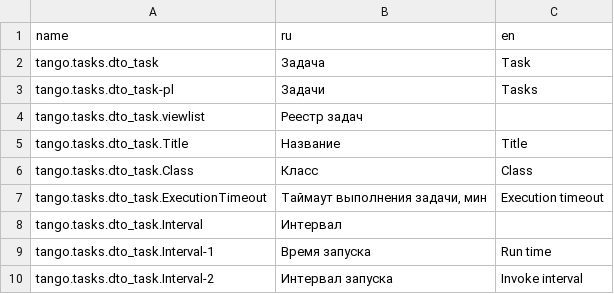
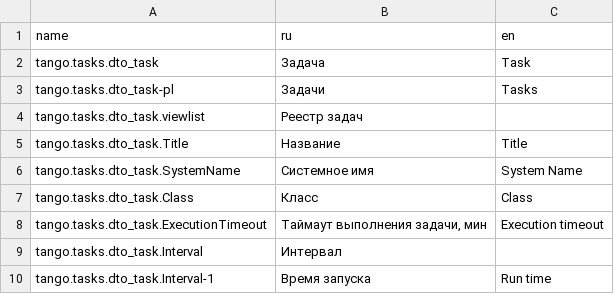
Before and after one commit to TangoCS/TangoCS, a CSV file: Tango.Client.Js/wwwroot/data/res/task.csv, drawn as a sheet; only a part is shown; the shorter side is filled out with more unchanged rows; the diff names each change by its address in the sheet, - before the commit and + after, or states it on an @@ line.

Commit message:
добалено SystemName в задачи

```diff
--- a/Tango.Client.Js/wwwroot/data/res/task.csv
+++ b/Tango.Client.Js/wwwroot/data/res/task.csv
+row 6: tango.tasks.dto_task.SystemName | Системное имя | System Name
```
Also changed, not shown: 4 other files.
